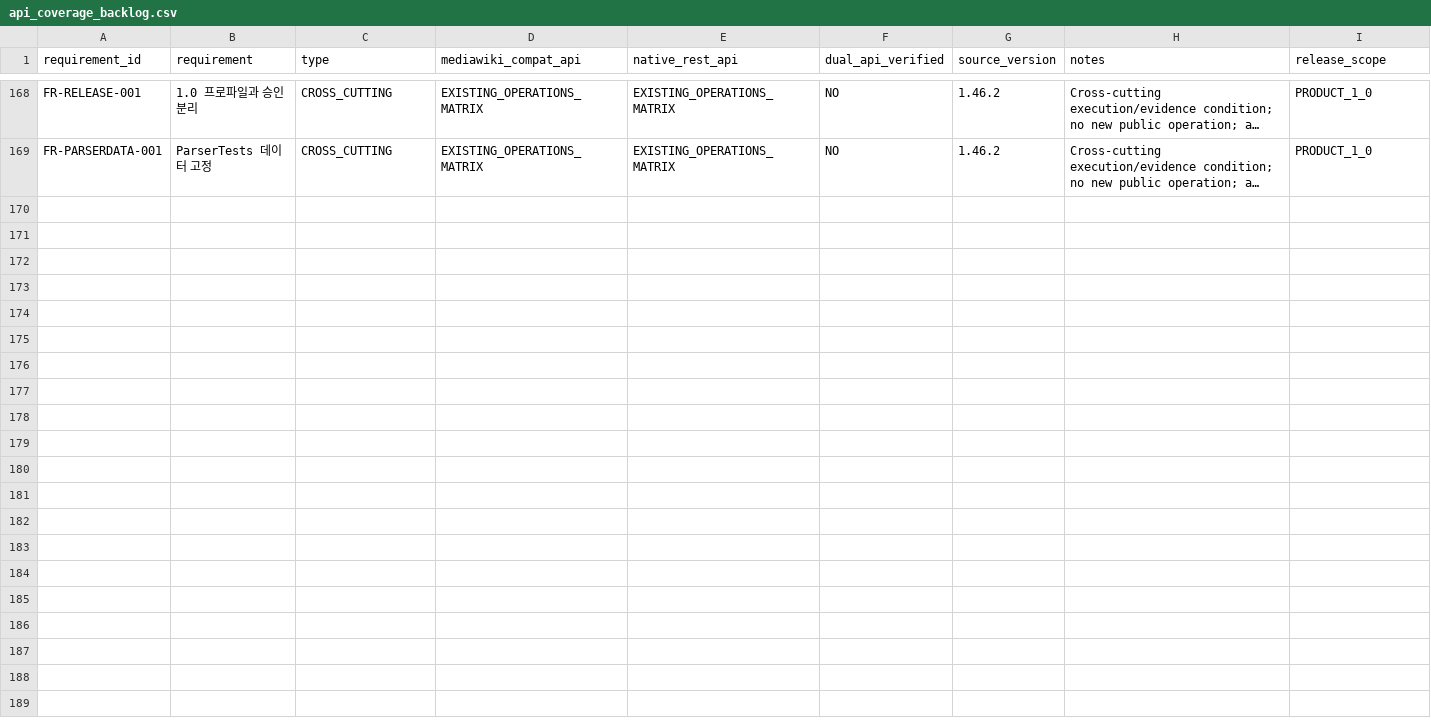
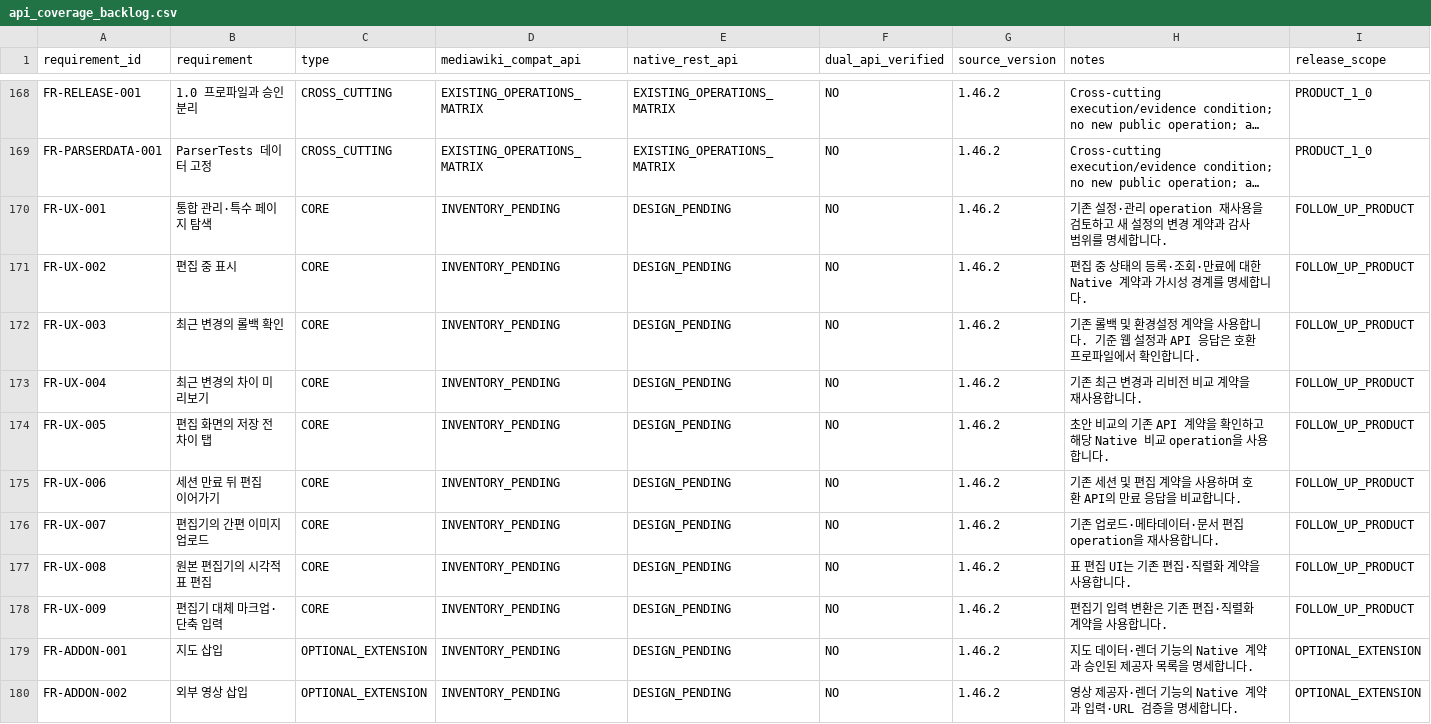
Before and after one commit to MPThLee/LibertyWiki, a CSV file: wiki_design/specs/api_coverage_backlog.csv, drawn as a sheet; only a part is shown, gaps mark what is left out; long unchanged cells end in …; the diff covers the shown part only; the diff names each change by its address in the sheet, - before the commit and + after, or states it on an @@ line.

Commit message:
docs: reconcile user requirements and follow-up scope
Trace the 45 sections of the historical Libre Wiki requirements and all
62 GitHub issues to the PRD, SRS, and accepted design decisions. Record
duplicates, missing acceptance criteria, and behavior that conflicts with
the MediaWiki 1.46.2 compatibility baseline.

Schedule the nine approved shared product requirements and twelve opt-in
extension requirements after the internal MVP and basic compatibility and
extension tests. Record their acceptance criteria and planned API
coverage. Keep CheckUser bookmarks, redacted public logs, and user-page
owner privileges conditional on demonstrated Libre Wiki migration needs.

Clarify existing contracts for configured ParserFunctions, CheckUser
investigation and audit, source diff, session expiry, stable links,
file uploads, and rendering. Align upload acceptance with LOCAL and S3
and give the three extension platform tests distinct traceability IDs.

Validation: git diff --cached --check passed. Python standard-library
checks verified 45 source sections, 62 issues, 130 unique FR and EXT
references, 30 local documentation links, synchronized acceptance for
17 existing requirements, and all 21 follow-up requirements across the
SRS and CSV catalogs. Verified that OpenAPI, the operation registry and
the 1.0 release profile and API gate definitions did not change.

Runtime, differential compatibility, database and migration tests were
not run because this commit changes requirements and design only. Exact
profile behavior, new operation contracts and actual Libre Wiki
dependencies remain to be verified. No issue directly tracks this
requirements reconciliation.

Model: GPT-6 (Codex) - scope reconciliation, specifications, and verification
Model: GPT-6.1 Sol - historical proposals, baseline evidence, and issue review

```diff
--- a/wiki_design/specs/api_coverage_backlog.csv
+++ b/wiki_design/specs/api_coverage_backlog.csv
+row 170: FR-UX-001 | 통합 관리·특수 페이지 탐색 | CORE | INVENTORY_PENDING | DESIGN_PENDING | NO | 1.46.2 | 기존 설정·관리 operation 재사용을 검토하고 새 설정의 변경 계약과 감사 범위를 명세합니다. | FOLLOW_UP_PRODUCT
+row 171: FR-UX-002 | 편집 중 표시 | CORE | INVENTORY_PENDING | DESIGN_PENDING | NO | 1.46.2 | 편집 중 상태의 등록·조회·만료에 대한 Native 계약과 가시성 경계를 명세합니다. | FOLLOW_UP_PRODUCT
+row 172: FR-UX-003 | 최근 변경의 롤백 확인 | CORE | INVENTORY_PENDING | DESIGN_PENDING | NO | 1.46.2 | 기존 롤백 및 환경설정 계약을 사용합니다. 기준 웹 설정과 API 응답은 호환 프로파일에서 확인합니다. | FOLLOW_UP_PRODUCT
+row 173: FR-UX-004 | 최근 변경의 차이 미리보기 | CORE | INVENTORY_PENDING | DESIGN_PENDING | NO | 1.46.2 | 기존 최근 변경과 리비전 비교 계약을 재사용합니다. | FOLLOW_UP_PRODUCT
+row 174: FR-UX-005 | 편집 화면의 저장 전 차이 탭 | CORE | INVENTORY_PENDING | DESIGN_PENDING | NO | 1.46.2 | 초안 비교의 기존 API 계약을 확인하고 해당 Native 비교 operation을 사용합니다. | FOLLOW_UP_PRODUCT
+row 175: FR-UX-006 | 세션 만료 뒤 편집 이어가기 | CORE | INVENTORY_PENDING | DESIGN_PENDING | NO | 1.46.2 | 기존 세션 및 편집 계약을 사용하며 호환 API의 만료 응답을 비교합니다. | FOLLOW_UP_PRODUCT
+row 176: FR-UX-007 | 편집기의 간편 이미지 업로드 | CORE | INVENTORY_PENDING | DESIGN_PENDING | NO | 1.46.2 | 기존 업로드·메타데이터·문서 편집 operation을 재사용합니다. | FOLLOW_UP_PRODUCT
+row 177: FR-UX-008 | 원본 편집기의 시각적 표 편집 | CORE | INVENTORY_PENDING | DESIGN_PENDING | NO | 1.46.2 | 표 편집 UI는 기존 편집·직렬화 계약을 사용합니다. | FOLLOW_UP_PRODUCT
+row 178: FR-UX-009 | 편집기 대체 마크업·단축 입력 | CORE | INVENTORY_PENDING | DESIGN_PENDING | NO | 1.46.2 | 편집기 입력 변환은 기존 편집·직렬화 계약을 사용합니다. | FOLLOW_UP_PRODUCT
+row 179: FR-ADDON-001 | 지도 삽입 | OPTIONAL_EXTENSION | INVENTORY_PENDING | DESIGN_PENDING | NO | 1.46.2 | 지도 데이터·렌더 기능의 Native 계약과 승인된 제공자 목록을 명세합니다. | OPTIONAL_EXTENSION
+row 180: FR-ADDON-002 | 외부 영상 삽입 | OPTIONAL_EXTENSION | INVENTORY_PENDING | DESIGN_PENDING | NO | 1.46.2 | 영상 제공자·렌더 기능의 Native 계약과 입력·URL 검증을 명세합니다. | OPTIONAL_EXTENSION
```
Also changed, not shown: 10 added rows elsewhere in this file, wiki_design/specs/extension_catalog.csv, 10 other files.
